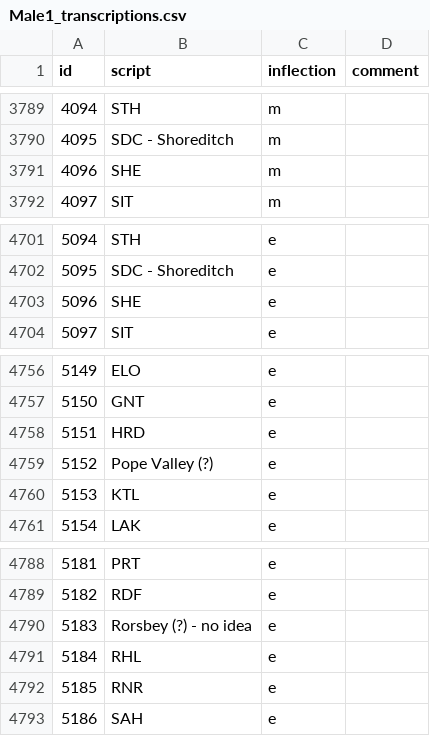
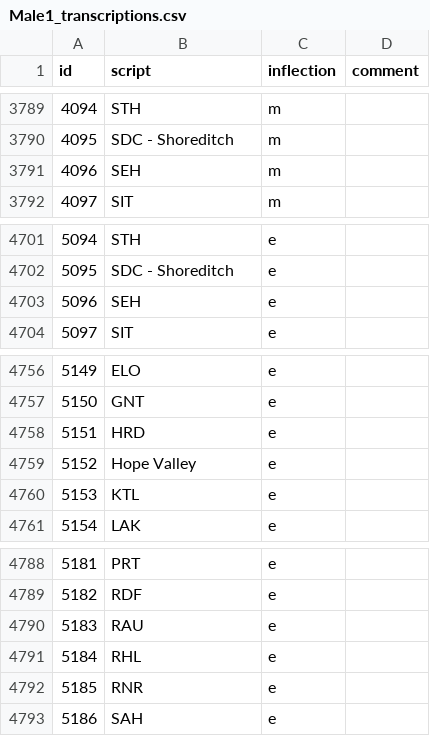
Before and after one commit to Rail-Announcements/ketech-llpa-announcements, a CSV file: Male1_transcriptions.csv, drawn as a sheet; only a part is shown, gaps mark what is left out; the diff covers the shown part only.

```diff
--- a/Male1_transcriptions.csv
+++ b/Male1_transcriptions.csv
@@ -3790,3 +3790,3 @@
 4095,SDC - Shoreditch,m,
-4096,SHE,m,
+4096,SEH,m,
 4097,SIT,m,
@@ -4702,3 +4702,3 @@
 5095,SDC - Shoreditch,e,
-5096,SHE,e,
+5096,SEH,e,
 5097,SIT,e,
@@ -4758,3 +4758,3 @@
 5151,HRD,e,
-5152,Pope Valley (?),e,
+5152,Hope Valley,e,
 5153,KTL,e,
@@ -4789,3 +4789,3 @@
 5182,RDF,e,
-5183,Rorsbey (?) - no idea,e,
+5183,RAU,e,
 5184,RHL,e,
```
Also changed, not shown: 29 edited cells elsewhere in this file.
